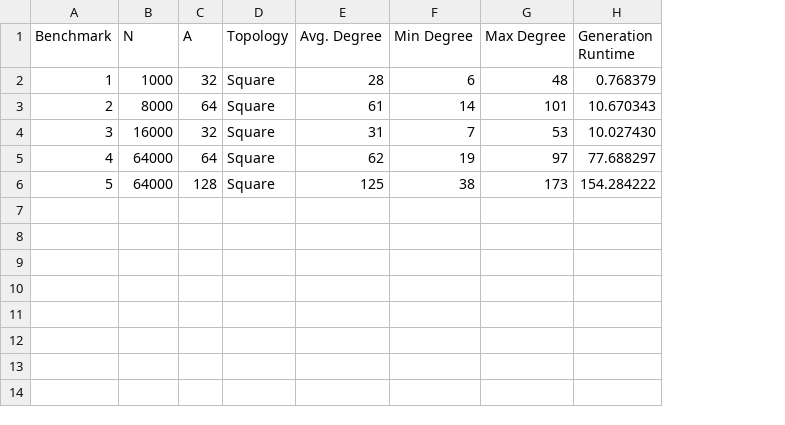
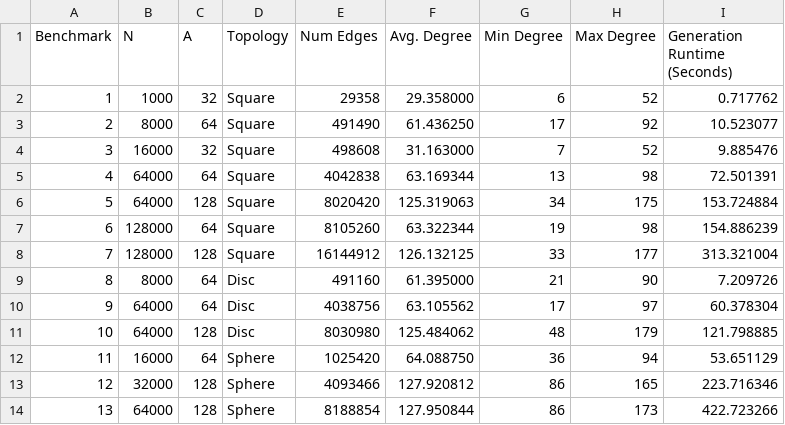
Before and after one commit to LukeWood/Sensor-Network-Simulation, a CSV file: results/benchmarks/generation_benchmark.csv, drawn as a sheet; removed rows and columns are numbered as before the commit, all else as after; the diff names each change by its address in the sheet, - before the commit and + after, or states it on an @@ line.

```diff
--- a/results/benchmarks/generation_benchmark.csv
+++ b/results/benchmarks/generation_benchmark.csv
+column E (Num Edges), rows 2-5: 29358 | 491490 | 498608 | 4042838; row 14: 8188854
-column H (Generation Runtime), rows 2-6: 0.768379 | 10.670343 | 10.027430 | 77.688297 | 154.284222
+column I (Generation Runtime (Seconds)), rows 2-5: 0.717762 | 10.523077 | 9.885476 | 72.501391; row 14: 422.723266
-F2 (Avg. Degree): 28
+F2 (Avg. Degree): 29.358000
-H2 (Max Degree): 48
+H2 (Max Degree): 52
-F3 (Avg. Degree): 61
+F3 (Avg. Degree): 61.436250
-G3 (Min Degree): 14
+G3 (Min Degree): 17
-H3 (Max Degree): 101
+H3 (Max Degree): 92
-F4 (Avg. Degree): 31
+F4 (Avg. Degree): 31.163000
-H4 (Max Degree): 53
+H4 (Max Degree): 52
-F5 (Avg. Degree): 62
+F5 (Avg. Degree): 63.169344
-G5 (Min Degree): 19
+G5 (Min Degree): 13
-H5 (Max Degree): 97
+H5 (Max Degree): 98
+row 6: 5 | 64000 | 128 | Square | 8020420 | 125.319063 | 34 | 175 | 153.724884
+row 7: 6 | 128000 | 64 | Square | 8105260 | 63.322344 | 19 | 98 | 154.886239
+row 8: 7 | 128000 | 128 | Square | 16144912 | 126.132125 | 33 | 177 | 313.321004
+row 9: 8 | 8000 | 64 | Disc | 491160 | 61.395000 | 21 | 90 | 7.209726
+row 10: 9 | 64000 | 64 | Disc | 4038756 | 63.105562 | 17 | 97 | 60.378304
+row 11: 10 | 64000 | 128 | Disc | 8030980 | 125.484062 | 48 | 179 | 121.798885
+row 12: 11 | 16000 | 64 | Sphere | 1025420 | 64.088750 | 36 | 94 | 53.651129
+row 13: 12 | 32000 | 128 | Sphere | 4093466 | 127.920812 | 86 | 165 | 223.716346
@@ column A (Benchmark) renumbered from row 14 down @@
-D14 (Topology): Square
+D14 (Topology): Sphere
-F14 (Avg. Degree): 125
+F14 (Avg. Degree): 127.950844
-G14 (Min Degree): 38
+G14 (Min Degree): 86
```
Also changed, not shown: results/benchmarks/backbones_benchmark.csv, results/benchmarks/coloring_benchmark.csv, 28 other files.
